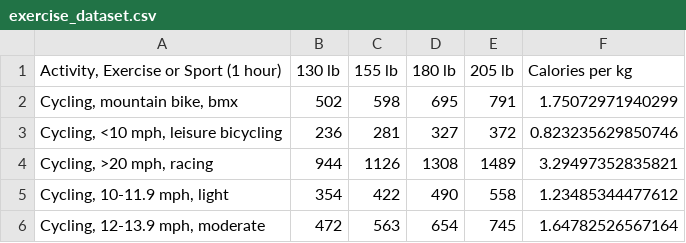
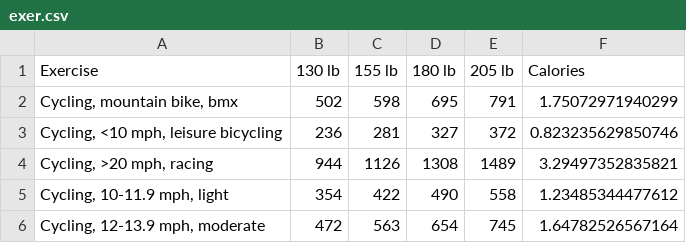
Before and after one commit to BT3103AppDev1/l1-final-project-group-16, a CSV file: src/inputData/exer.csv (was src/inputData/exercise_dataset.csv), drawn as a sheet; only a part is shown.

Commit message:
exercise drop down list + calories + to db

```diff
--- a/src/inputData/exercise_dataset.csv
+++ b/src/inputData/exer.csv
@@ -1,2 +1,2 @@
-"Activity, Exercise or Sport (1 hour)",130 lb,155 lb,180 lb,205 lb,Calories per kg
+"Exercise",130 lb,155 lb,180 lb,205 lb,Calories
 "Cycling, mountain bike, bmx",502,598,695,791,1.75072971940299
```
Also changed, not shown: 11 other files.
